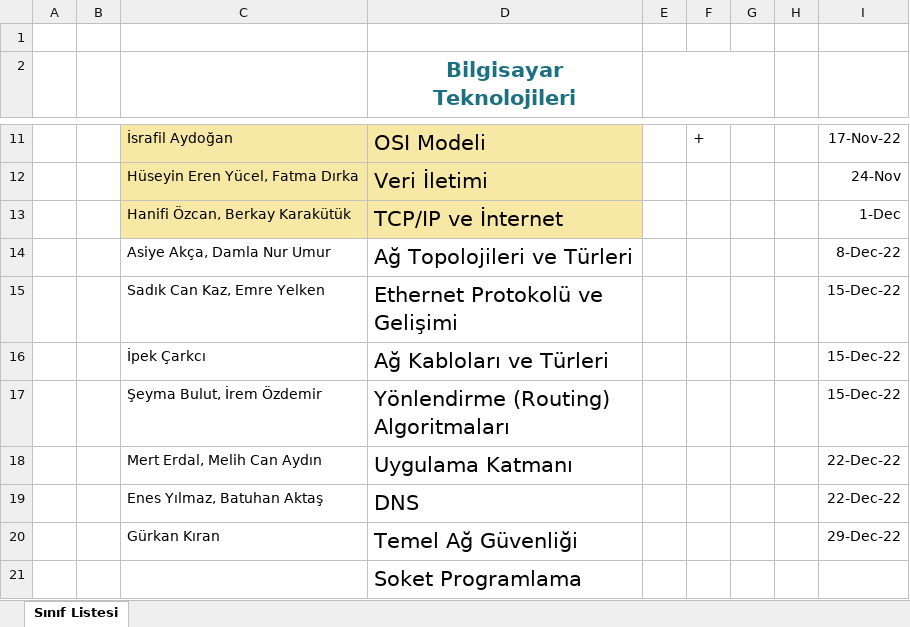
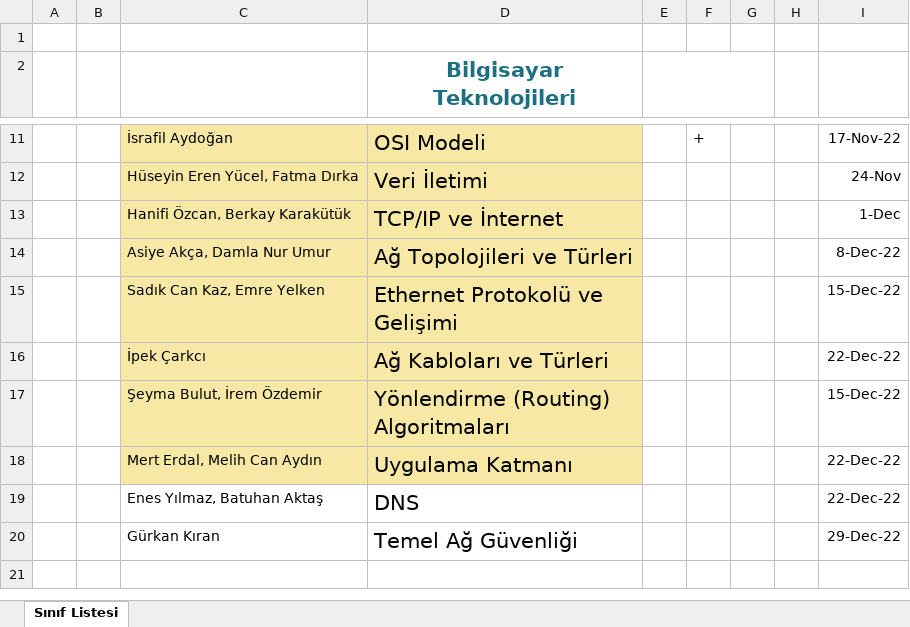
Before and after one commit to buseyaren/BilgisayarAglari-BIL205, an Excel workbook: Bilgisayar Ağları Ödev Listesi.xlsx, sheet Sınıf Listesi, drawn as a sheet; only a part is shown, gaps mark what is left out; values as stored, in another font and other column widths than the file's, no borders; charts and pictures and table styles not drawn; the diff names each change by its address in the sheet, - before the commit and + after, or states it on an @@ line.

```diff
--- a/Bilgisayar Ağları Ödev Listesi.xlsx (sheet Sınıf Listesi)
+++ b/Bilgisayar Ağları Ödev Listesi.xlsx (sheet Sınıf Listesi)
-C14:D18 fill: none
+C14:D18 fill: #F7E9A5
-I16: 15-Dec-22
+I16: 22-Dec-22
-row 21:  |  |  | Soket Programlama
```
Also changed, not shown: 8 other files.
